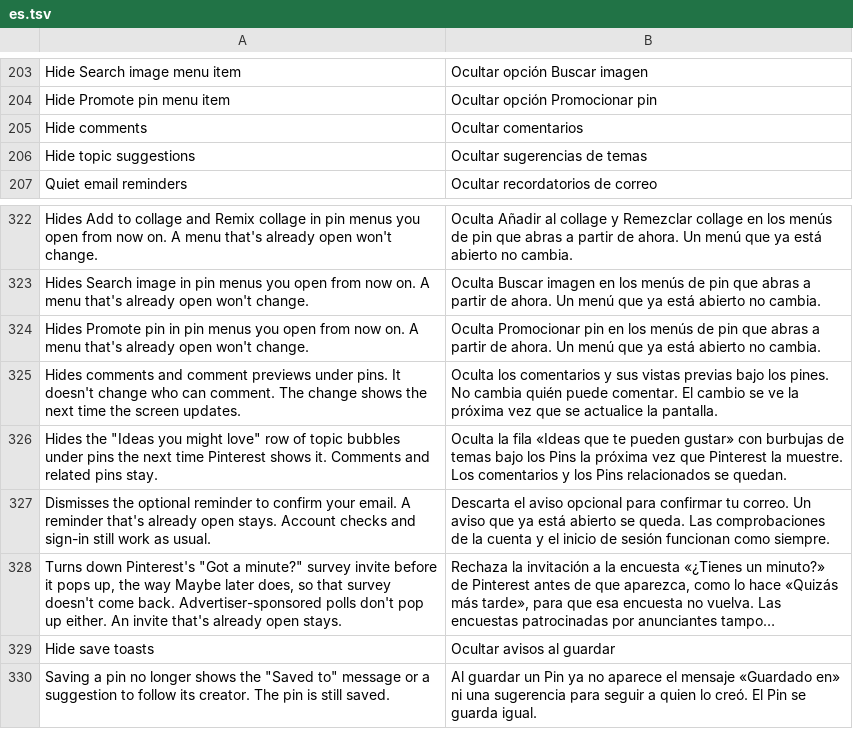
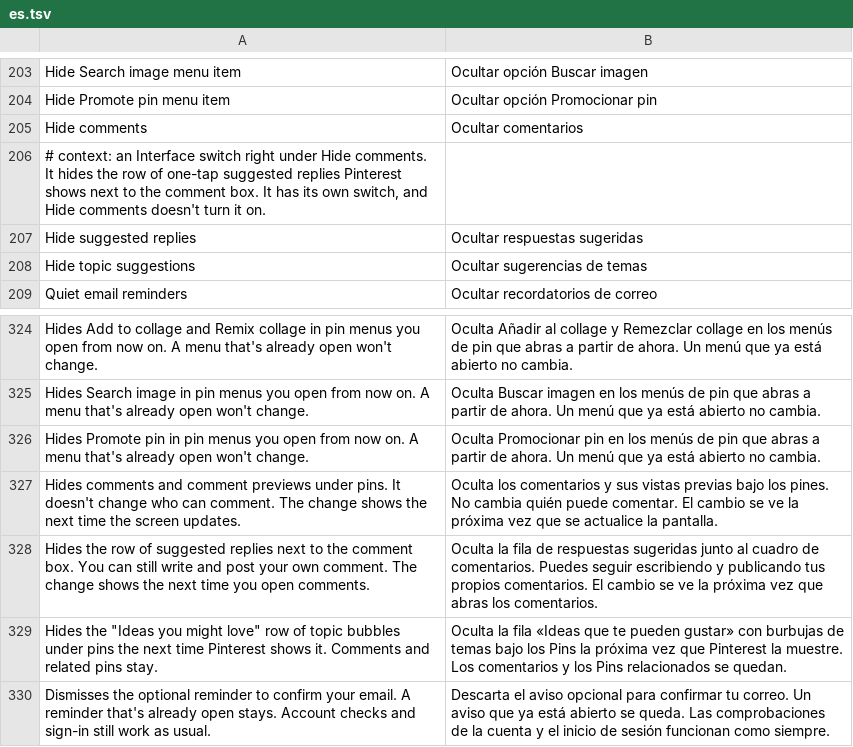
Before and after one commit to SA-SUJON/HushPinterest, a TSV file: extensions/shared/library/src/main/l10n/es.tsv, drawn as a sheet; only a part is shown, gaps mark what is left out; the shorter side is filled out with more unchanged rows; long unchanged cells end in …; the diff names each change by its address in the sheet, - before the commit and + after, or states it on an @@ line.

```diff
--- a/extensions/shared/library/src/main/l10n/es.tsv
+++ b/extensions/shared/library/src/main/l10n/es.tsv
+row 206: # context: an Interface switch right under Hide comments. It hides the row of one-tap suggested replies Pinterest shows next to the comment box. It has its own switch, and Hide comments doesn't turn it on.
+row 207: Hide suggested replies | Ocultar respuestas sugeridas
+row 328: Hides the row of suggested replies next to the comment box. You can still write and post your own comment. The change shows the next time you open comments. | Oculta la fila de respuestas sugeridas junto al cuadro de comentarios. Puedes seguir escribiendo y publicando tus propios comentarios. El cambio se ve la próxima vez que abras los comentarios.
```
Also changed, not shown: extensions/shared/library/src/main/l10n/de.tsv, extensions/shared/library/src/main/l10n/in.tsv, 22 other files.
